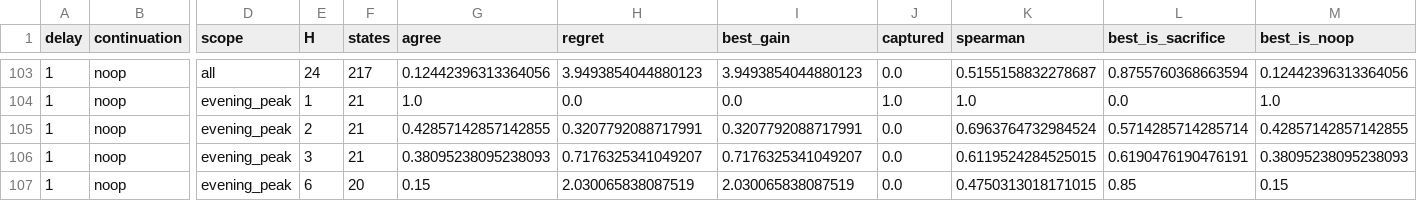
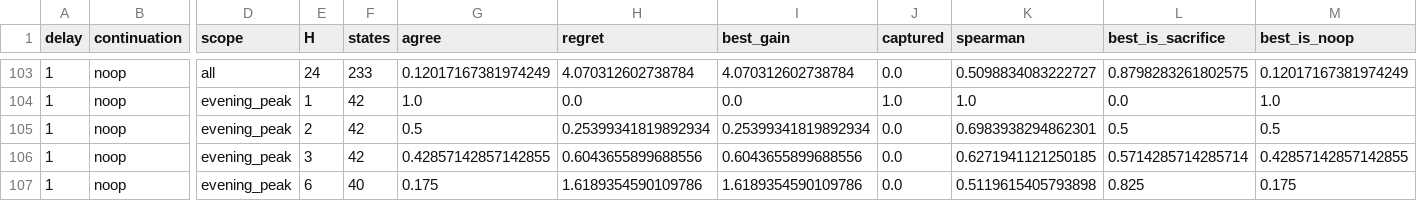
Before and after one commit to ugurefeyigit/rl-in-mpls, a CSV file: results/tables/seqdiag_summary.csv, drawn as a sheet; only a part is shown, gaps mark what is left out; the diff covers the shown part only; the diff names each change by its address in the sheet, - before the commit and + after, or states it on an @@ line.

```diff
--- a/results/tables/seqdiag_summary.csv
+++ b/results/tables/seqdiag_summary.csv
-F103 (states): 217
+F103 (states): 233
-G103 (agree): 0.12442396313364056
+G103 (agree): 0.12017167381974249
-H103 (regret): 3.9493854044880123
+H103 (regret): 4.070312602738784
-I103 (best_gain): 3.9493854044880123
+I103 (best_gain): 4.070312602738784
-K103 (spearman): 0.5155158832278687
+K103 (spearman): 0.5098834083222727
-L103 (best_is_sacrifice): 0.8755760368663594
+L103 (best_is_sacrifice): 0.8798283261802575
-M103 (best_is_noop): 0.12442396313364056
+M103 (best_is_noop): 0.12017167381974249
-F104:F106 (states): 21
+F104:F106 (states): 42
-G105 (agree): 0.42857142857142855
+G105 (agree): 0.5
-H105 (regret): 0.3207792088717991
+H105 (regret): 0.25399341819892934
-I105 (best_gain): 0.3207792088717991
+I105 (best_gain): 0.25399341819892934
-K105 (spearman): 0.6963764732984524
+K105 (spearman): 0.6983938294862301
-L105 (best_is_sacrifice): 0.5714285714285714
+L105 (best_is_sacrifice): 0.5
-M105 (best_is_noop): 0.42857142857142855
+M105 (best_is_noop): 0.5
-G106 (agree): 0.38095238095238093
+G106 (agree): 0.42857142857142855
-H106 (regret): 0.7176325341049207
+H106 (regret): 0.6043655899688556
-I106 (best_gain): 0.7176325341049207
+I106 (best_gain): 0.6043655899688556
-K106 (spearman): 0.6119524284525015
+K106 (spearman): 0.6271941121250185
-L106 (best_is_sacrifice): 0.6190476190476191
+L106 (best_is_sacrifice): 0.5714285714285714
-M106 (best_is_noop): 0.38095238095238093
+M106 (best_is_noop): 0.42857142857142855
-F107 (states): 20
+F107 (states): 40
-G107 (agree): 0.15
+G107 (agree): 0.175
-H107 (regret): 2.030065838087519
+H107 (regret): 1.6189354590109786
-I107 (best_gain): 2.030065838087519
+I107 (best_gain): 1.6189354590109786
-K107 (spearman): 0.4750313018171015
+K107 (spearman): 0.5119615405793898
-L107 (best_is_sacrifice): 0.85
+L107 (best_is_sacrifice): 0.825
-M107 (best_is_noop): 0.15
+M107 (best_is_noop): 0.175
```
Also changed, not shown: 43 edited cells elsewhere in this file, 15 other files.
